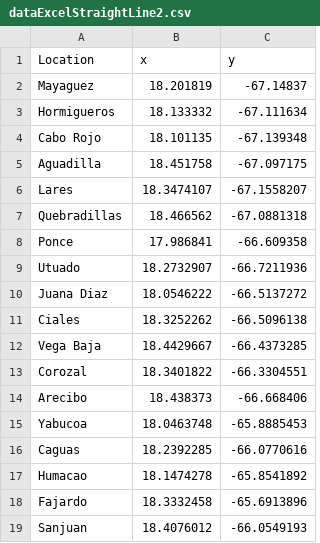
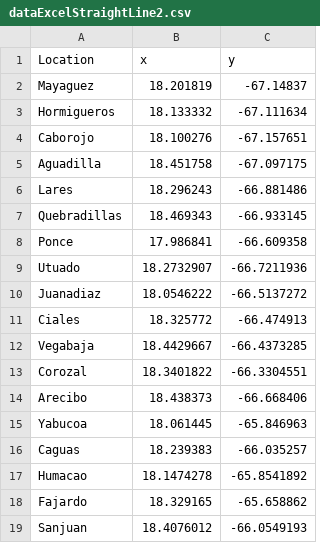
Before and after one commit to Fernando1929/Route-searching-agent, a CSV file: resources/dataExcelStraightLine2.csv, drawn as a sheet.

```diff
--- a/resources/dataExcelStraightLine2.csv
+++ b/resources/dataExcelStraightLine2.csv
@@ -3,17 +3,17 @@ Mayaguez,18.201819,-67.14837
 Hormigueros,18.133332,-67.111634
-Cabo Rojo,18.101135,-67.139348
+Caborojo,18.100276,-67.157651
 Aguadilla,18.451758,-67.097175
-Lares,18.3474107,-67.1558207
-Quebradillas,18.466562,-67.0881318
+Lares,18.296243,-66.881486
+Quebradillas,18.469343,-66.933145
 Ponce,17.986841,-66.609358
 Utuado,18.2732907,-66.7211936
-Juana Diaz,18.0546222,-66.5137272
-Ciales,18.3252262,-66.5096138
-Vega Baja,18.4429667,-66.4373285
+Juanadiaz,18.0546222,-66.5137272
+Ciales,18.325772,-66.474913
+Vegabaja,18.4429667,-66.4373285
 Corozal,18.3401822,-66.3304551
 Arecibo,18.438373,-66.668406
-Yabucoa,18.0463748,-65.8885453
-Caguas,18.2392285,-66.0770616
+Yabucoa,18.061445,-65.846963
+Caguas,18.239383,-66.035257
 Humacao,18.1474278,-65.8541892
-Fajardo,18.3332458,-65.6913896
+Fajardo,18.329165,-65.658862
 Sanjuan,18.4076012,-66.0549193
```
Also changed, not shown: resources/dataExcel2.csv, 5 other files.
